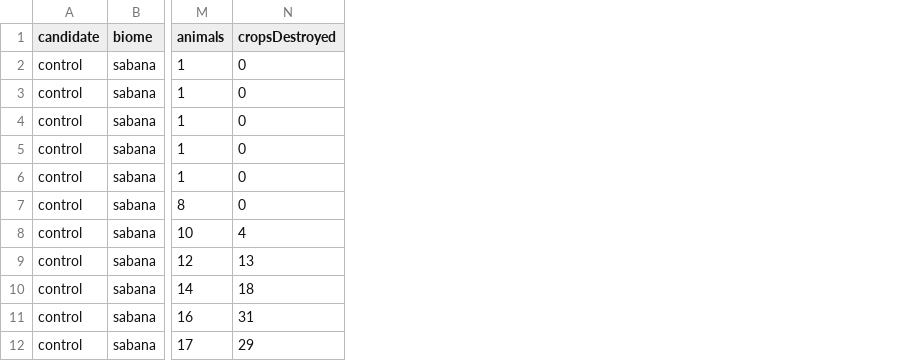
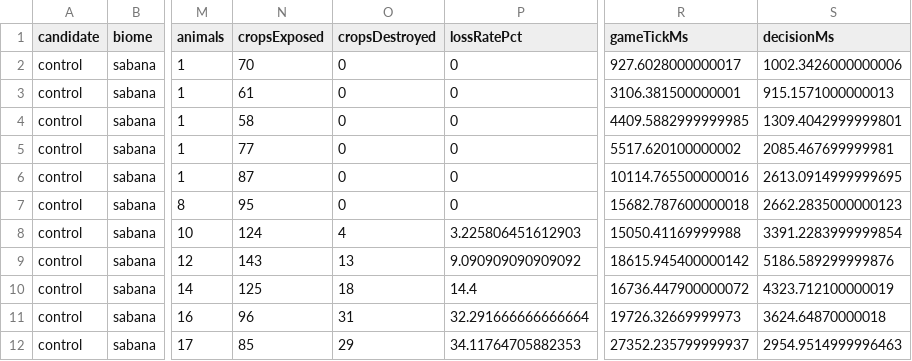
Before and after one commit to dossijeo/wild-guardians-africa, a CSV file: docs/qa/military-wall-balance-search/sabana712-14-nightly.csv, drawn as a sheet; only a part is shown, gaps mark what is left out; the diff names each change by its address in the sheet, - before the commit and + after, or states it on an @@ line.

Commit message:
docs(balance): expose nightly losses and runtime in ledgers

```diff
--- a/docs/qa/military-wall-balance-search/sabana712-14-nightly.csv
+++ b/docs/qa/military-wall-balance-search/sabana712-14-nightly.csv
+column N (cropsExposed), rows 2-12: 70 | 61 | 58 | 77 | 87 | 95 | 124 | 143 | 125 | 96 | 85
+column P (lossRatePct), rows 2-12: 0 | 0 | 0 | 0 | 0 | 0 | 3.225806451612903 | 9.090909090909092 | 14.4 | 32.291666666666664 | 34.11764705882353
+column R (gameTickMs), rows 2-12: 927.6028000000017 | 3106.381500000001 | 4409.5882999999985 | 5517.620100000002 | 10114.765500000016 | 15682.787600000018 | 15050.41169999988 | 18615.945400000142 | 16736.447900000072 | 19726.32669999973 | 27352.235799999937
+column S (decisionMs), rows 2-12: 1002.3426000000006 | 915.1571000000013 | 1309.4042999999801 | 2085.467699999981 | 2613.0914999999695 | 2662.2835000000123 | 3391.2283999999854 | 5186.589299999876 | 4323.712100000019 | 3624.64870000018 | 2954.9514999996463
```
Also changed, not shown: docs/qa/military-wall-balance-search/manglares712-14-nightly.csv, docs/qa/military-wall-balance-search/sabana123-14-nightly.csv, 3 other files.
